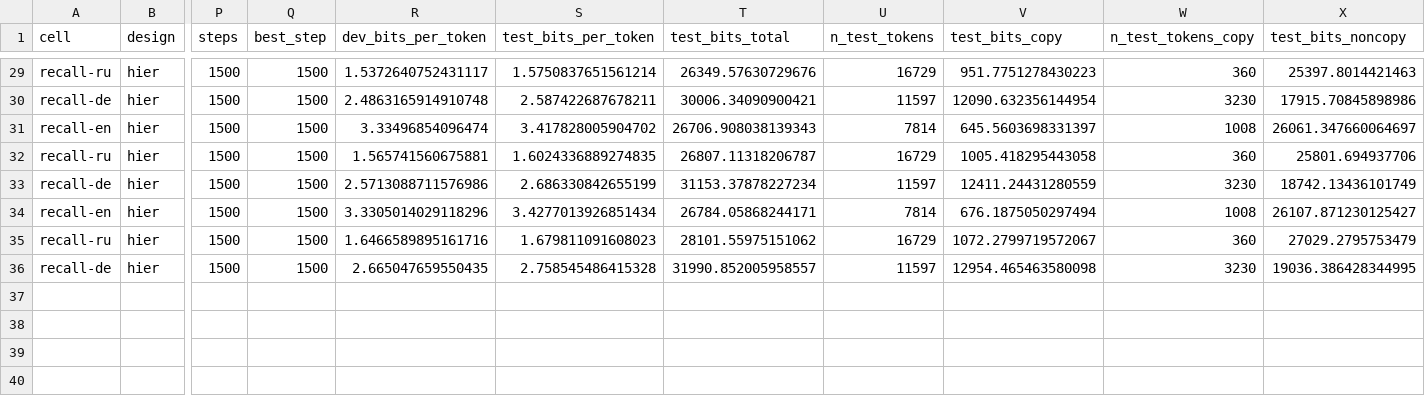
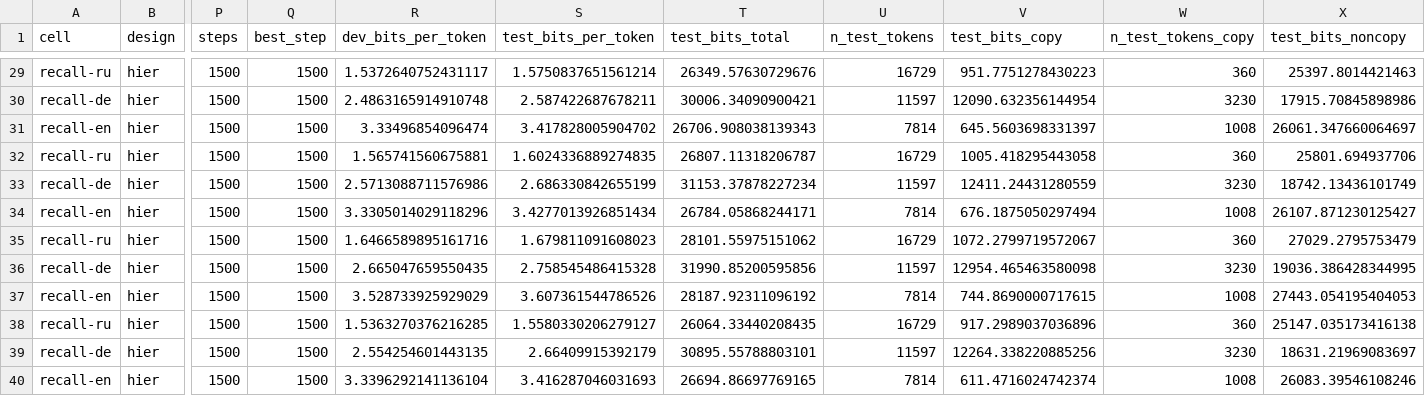
Before and after one commit to sirotenkogeorgii/prefix-programs, a CSV file: results_sync/hier_task.csv, drawn as a sheet; only a part is shown, gaps mark what is left out; rows hold the shown columns only; the diff names each change by its address in the sheet, - before the commit and + after, or states it on an @@ line.

Commit message:
Sync results from Colab

```diff
--- a/results_sync/hier_task.csv
+++ b/results_sync/hier_task.csv
-T36 (test_bits_total): 31990.852005958557
+T36 (test_bits_total): 31990.85200595856
+row 37: recall-en | hier | 1500 | 1500 | 3.528733925929029 | 3.607361544786526 | 28187.92311096192 | 7814 | 744.8690000717615 | 1008 | 27443.054195404053
+row 38: recall-ru | hier | 1500 | 1500 | 1.5363270376216285 | 1.5580330206279127 | 26064.33440208435 | 16729 | 917.2989037036896 | 360 | 25147.035173416138
+row 39: recall-de | hier | 1500 | 1500 | 2.554254601443135 | 2.66409915392179 | 30895.55788803101 | 11597 | 12264.338220885256 | 3230 | 18631.21969083697
+row 40: recall-en | hier | 1500 | 1500 | 3.3396292141136104 | 3.416287046031693 | 26694.86697769165 | 7814 | 611.4716024742374 | 1008 | 26083.39546108246
```
Also changed, not shown: 6 other files.
